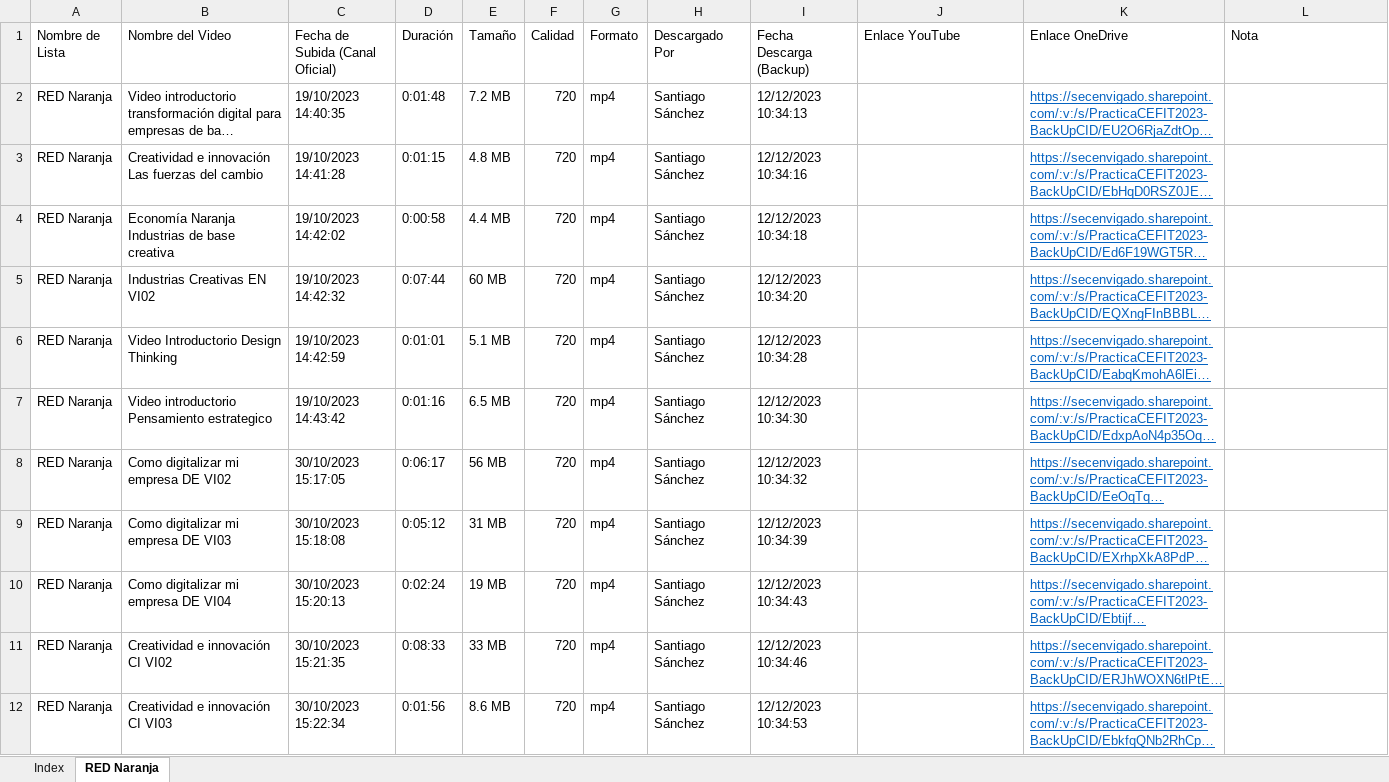
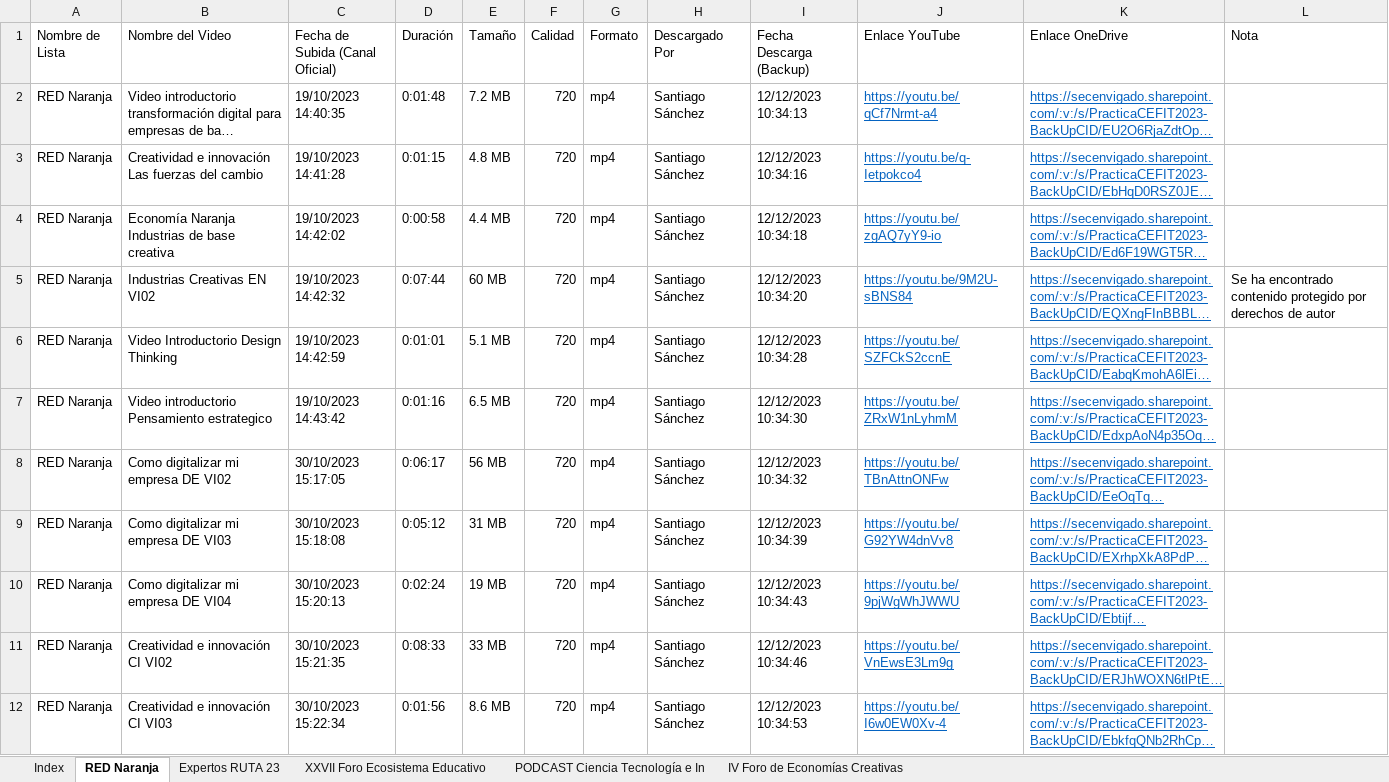
Before and after one commit to airbender360/aut-backup, an Excel workbook: tools/bd.xlsx, sheet RED Naranja, drawn as a sheet; only a part is shown; long unchanged cells end in …; values as stored, in another font and other column widths than the file's, no borders; table styles not drawn; the diff covers the shown part only; the diff names each change by its address in the sheet, - before the commit and + after, or states it on an @@ line.

```diff
--- a/tools/bd.xlsx (sheet RED Naranja)
+++ b/tools/bd.xlsx (sheet RED Naranja)
+sheet tab: Expertos RUTA 23
+sheet tab: XXVII Foro Ecosistema Educativo
+sheet tab: PODCAST Ciencia Tecnología e In
+sheet tab: IV Foro de Economías Creativas
-J2 (Enlace YouTube): (empty)
+J2 (Enlace YouTube): https://youtu.be/qCf7Nrmt-a4
-J3 (Enlace YouTube): (empty)
+J3 (Enlace YouTube): https://youtu.be/q-Ietpokco4
-J4 (Enlace YouTube): (empty)
+J4 (Enlace YouTube): https://youtu.be/zgAQ7yY9-io
-J5 (Enlace YouTube): (empty)
+J5 (Enlace YouTube): https://youtu.be/9M2U-sBNS84
-L5 (Nota): (empty)
+L5 (Nota): Se ha encontrado contenido protegido por derechos de autor
-J6 (Enlace YouTube): (empty)
+J6 (Enlace YouTube): https://youtu.be/SZFCkS2ccnE
-J7 (Enlace YouTube): (empty)
+J7 (Enlace YouTube): https://youtu.be/ZRxW1nLyhmM
-J8 (Enlace YouTube): (empty)
+J8 (Enlace YouTube): https://youtu.be/TBnAttnONFw
-J9 (Enlace YouTube): (empty)
+J9 (Enlace YouTube): https://youtu.be/G92YW4dnVv8
-J10 (Enlace YouTube): (empty)
+J10 (Enlace YouTube): https://youtu.be/9pjWgWhJWWU
-J11 (Enlace YouTube): (empty)
+J11 (Enlace YouTube): https://youtu.be/VnEwsE3Lm9g
-J12 (Enlace YouTube): (empty)
+J12 (Enlace YouTube): https://youtu.be/I6w0EW0Xv-4
```
Also changed, not shown: 12 edited cells elsewhere in this sheet, sheet Index, 5 other files.
